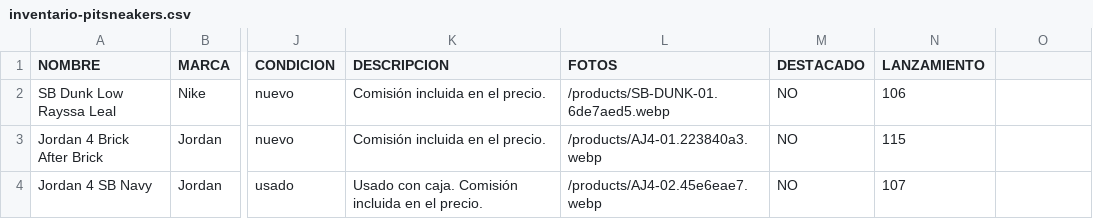
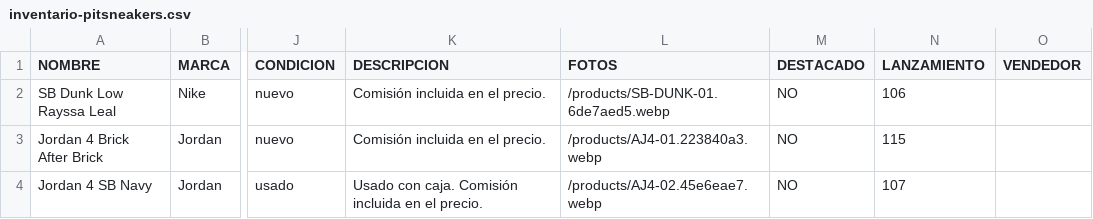
Before and after one commit to pitzsneakerscol-ui/pitsneakers-web, a CSV file: docs/inventario-pitsneakers.csv, drawn as a sheet; only a part is shown, gaps mark what is left out; the diff names each change by its address in the sheet, - before the commit and + after, or states it on an @@ line.

```diff
--- a/docs/inventario-pitsneakers.csv
+++ b/docs/inventario-pitsneakers.csv
-O1: (empty)
+O1: VENDEDOR
```
Also changed, not shown: 9 other files.
